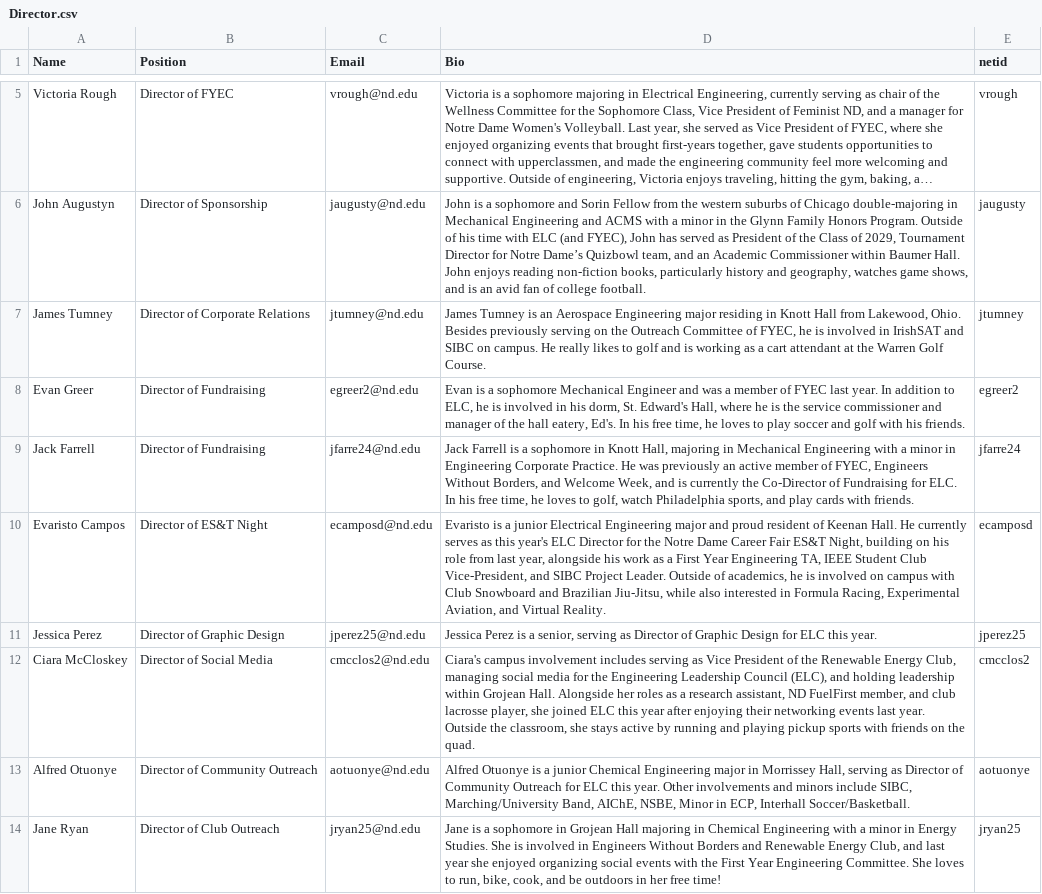
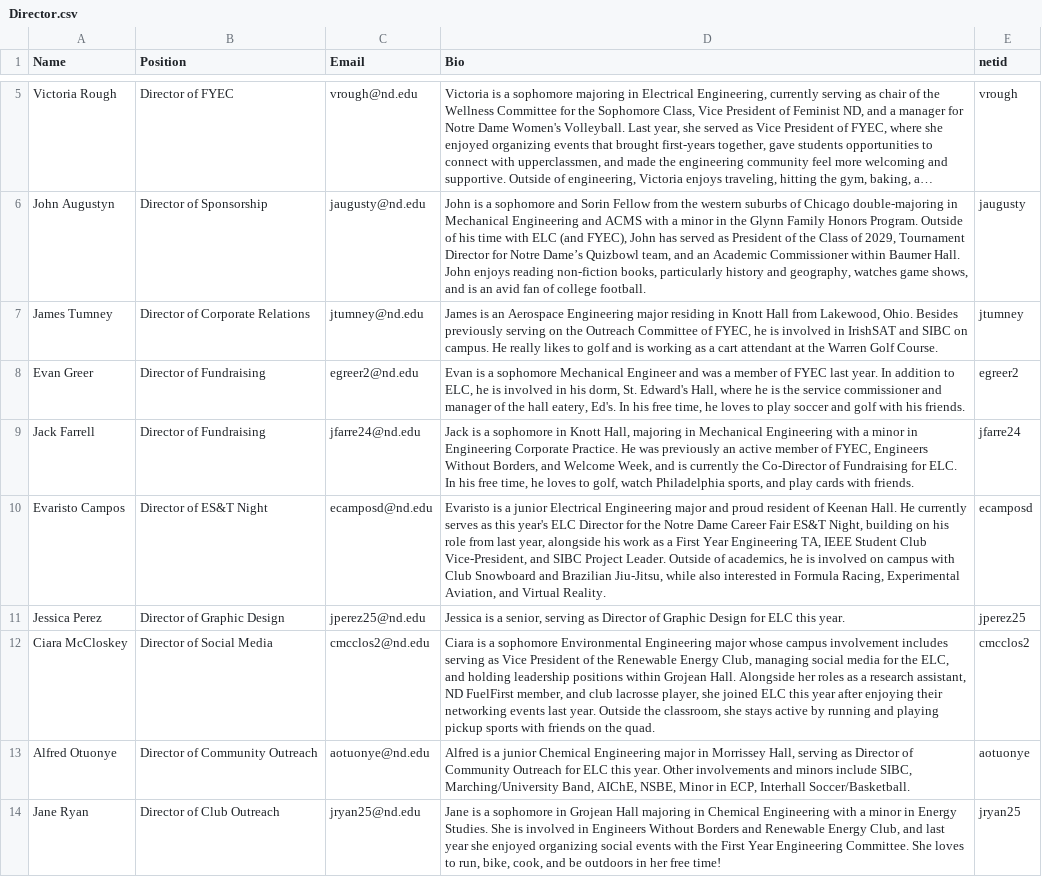
Before and after one commit to ELCND/elc-website, a CSV file: _data/Director.csv, drawn as a sheet; only a part is shown, gaps mark what is left out; long unchanged cells end in …; the diff names each change by its address in the sheet, - before the commit and + after, or states it on an @@ line.

Commit message:
Update Director.csv

```diff
--- a/_data/Director.csv
+++ b/_data/Director.csv
-D7 (Bio): James Tumney is an…
+D7 (Bio): James is an…
-D9 (Bio): Jack Farrell is a…
+D9 (Bio): Jack is a…
-D11 (Bio): Jessica Perez is a…
+D11 (Bio): Jessica is a…
-D12 (Bio): Ciara's campus involvement includes serving as Vice President of the Renewable Energy Club, managing social media for the Engineering Leadership Council (ELC), and holding leadership within Grojean…
+D12 (Bio): Ciara is a sophomore Environmental Engineering major whose campus involvement includes serving as Vice President of the Renewable Energy Club, managing social media for the ELC, and holding leadership positions within Grojean…
-D13 (Bio): Alfred Otuonye is a…
+D13 (Bio): Alfred is a…
```
